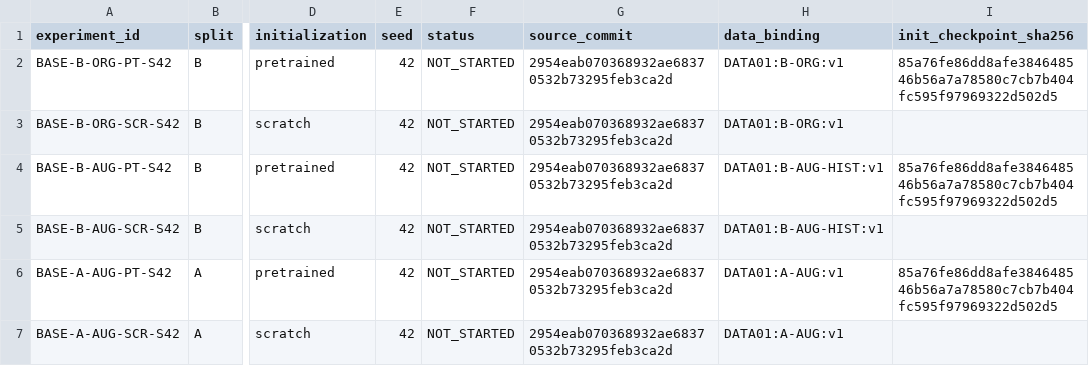
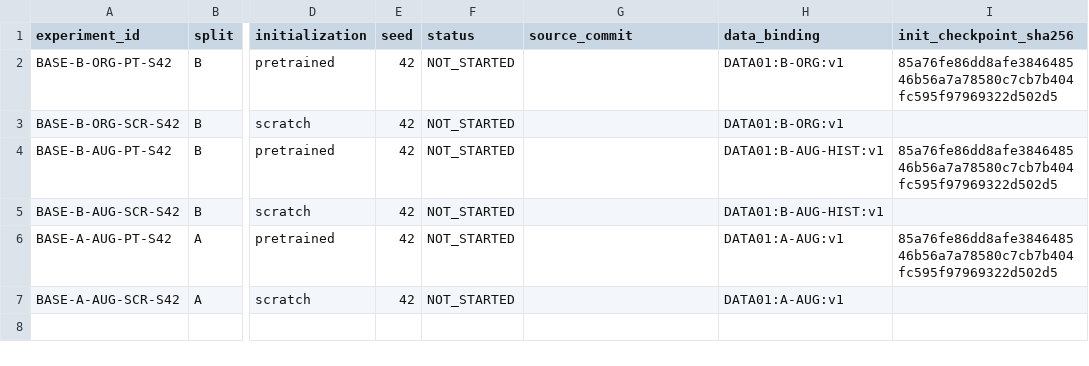
Before and after one commit to nithoukhan1/ResEMA, a CSV file: research/05_experiments/EXPERIMENTS.csv, drawn as a sheet; only a part is shown, gaps mark what is left out; the diff names each change by its address in the sheet, - before the commit and + after, or states it on an @@ line.

Commit message:
research: freeze corrected governed trainer source

```diff
--- a/research/05_experiments/EXPERIMENTS.csv
+++ b/research/05_experiments/EXPERIMENTS.csv
-G2:G7 (source_commit): 2954eab070368932ae68370532b73295feb3ca2d
+G2:G7 (source_commit): (empty)
```
Also changed, not shown: 6 other files.
